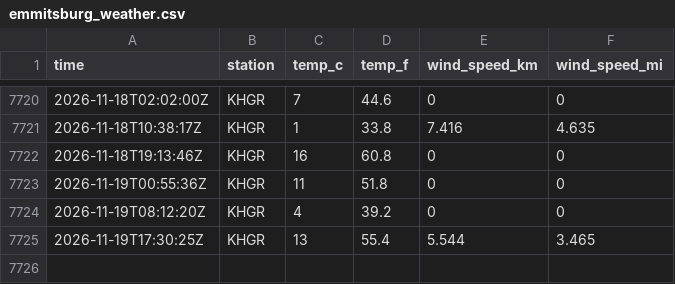
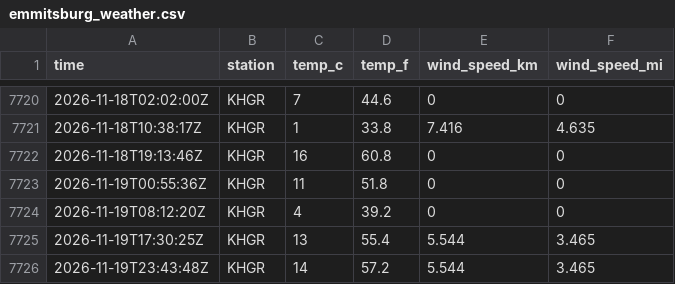
Before and after one commit to tlwksj/data330-weathercollection, a CSV file: data/emmitsburg_weather.csv, drawn as a sheet; only a part is shown, gaps mark what is left out.

```diff
--- a/data/emmitsburg_weather.csv
+++ b/data/emmitsburg_weather.csv
@@ -7725 +7725,2 @@ time,station,temp_c,temp_f,wind_speed_km,wind_speed_mi
 2026-11-19T17:30:25Z,KHGR,13,55.4,5.544,3.465
+2026-11-19T23:43:48Z,KHGR,14,57.2,5.544,3.465
```
